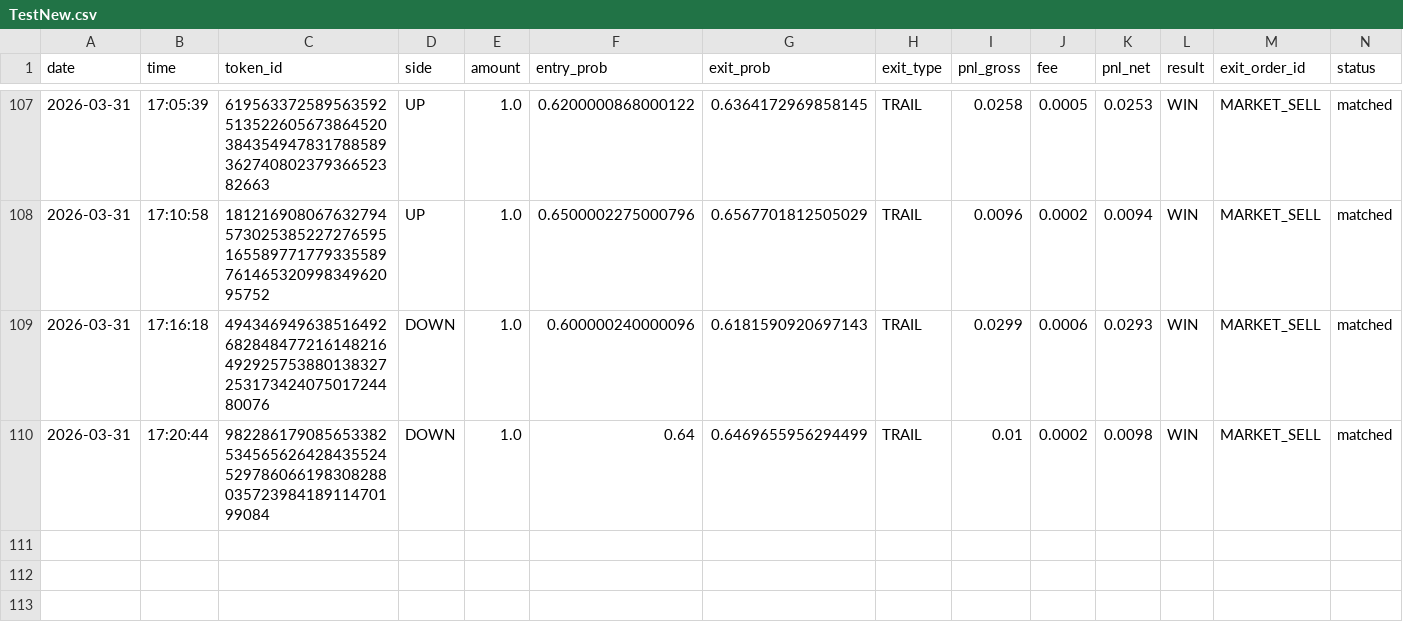
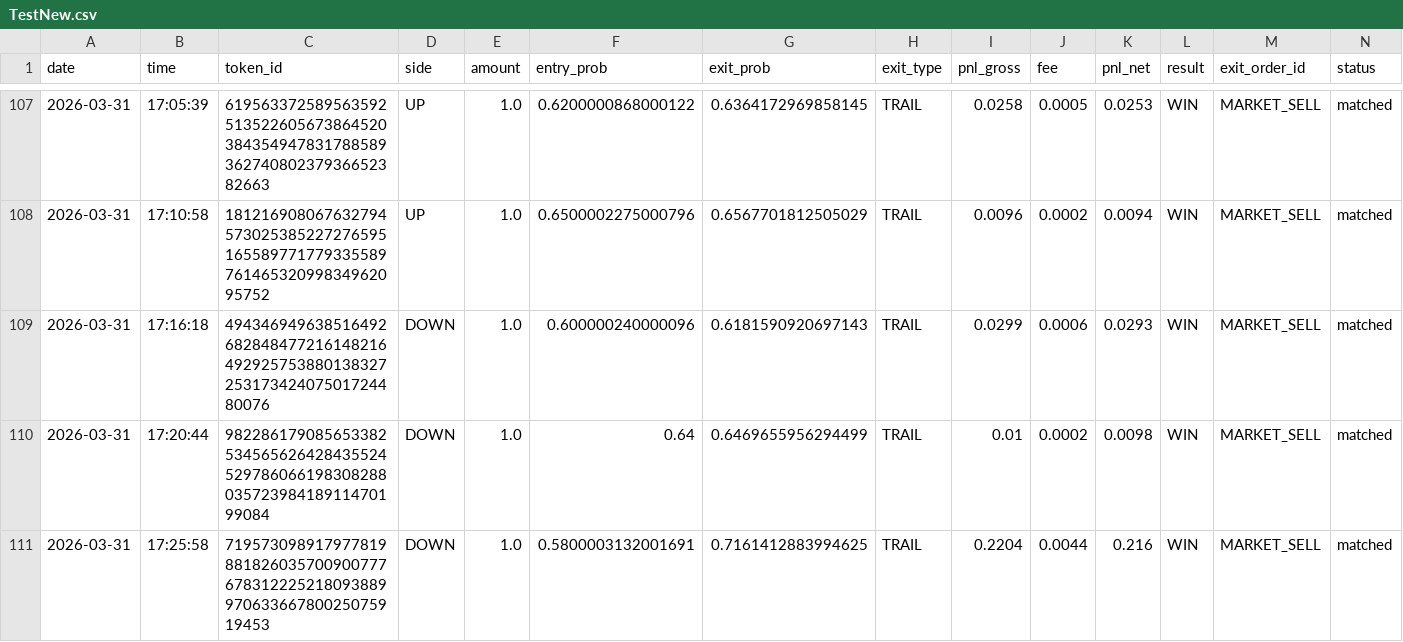
Before and after one commit to gutu99/bot-dashboard, a CSV file: TestNew.csv, drawn as a sheet; only a part is shown, gaps mark what is left out.

```diff
--- a/TestNew.csv
+++ b/TestNew.csv
@@ -110 +110,2 @@ date,time,token_id,side,amount,entry_prob,exit_prob,exit_type,pnl_gross,fee,pnl_
 2026-03-31,17:20:44,98228617908565338253456562642843552452978606619830828803572398418911470199084,DOWN,1.0,0.64,0.6469655956294499,TRAIL,0.01,0.0002,0.0098,WIN,MARKET_SELL,matched
+2026-03-31,17:25:58,71957309891797781988182603570090077767831222521809388997063366780025075919453,DOWN,1.0,0.5800003132001691,0.7161412883994625,TRAIL,0.2204,0.0044,0.216,WIN,MARKET_SELL,matched
```
Also changed, not shown: Test1.csv.
